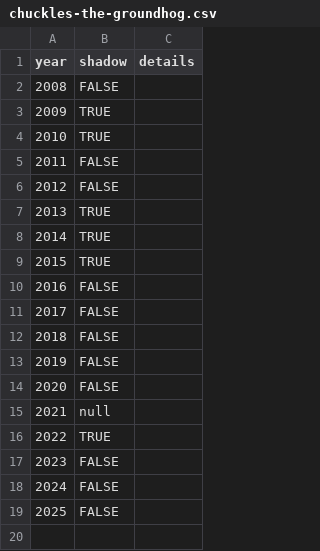
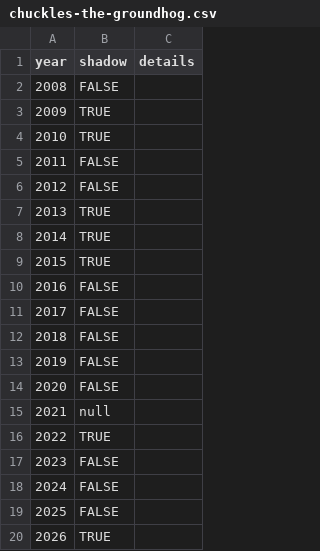
Before and after one commit to pcraig3/ghog-day, a CSV file: csv/predictions/chuckles-the-groundhog.csv, drawn as a sheet.

```diff
--- a/csv/predictions/chuckles-the-groundhog.csv
+++ b/csv/predictions/chuckles-the-groundhog.csv
@@ -19 +19,2 @@ year,shadow,details
 2025,FALSE,
+2026,TRUE,
```
Also changed, not shown: csv/groundhogs.csv, csv/predictions/beardsley-bart.csv, 8 other files.
